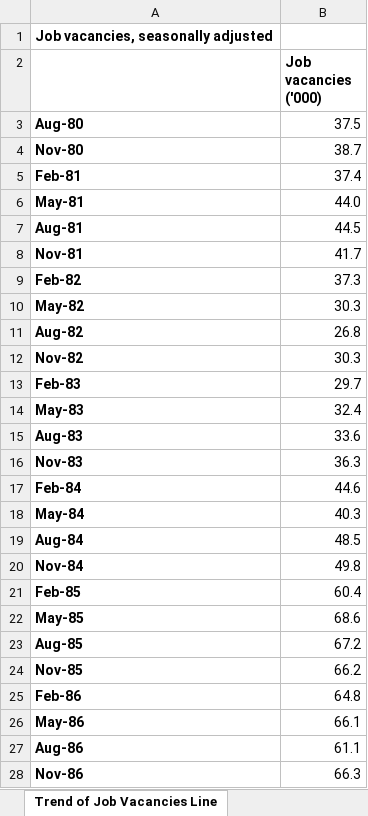
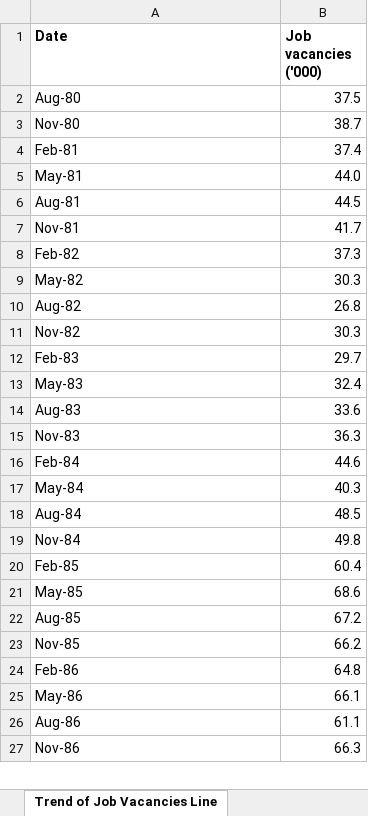
Before and after one commit to loha69/FIT3179-Assignment-2, an Excel workbook: data/Trend of Job Vacancies.xlsx, sheet Trend of Job Vacancies Line, drawn as a sheet; only a part is shown; values as stored, in another font and other column widths than the file's, no borders; removed rows and columns are numbered as before the commit, all else as after; the diff covers the shown part only; the diff names each change by its address in the sheet, - before the commit and + after, or states it on an @@ line.

Commit message:
New data file for Line graph

```diff
--- a/data/Trend of Job Vacancies.xlsx (sheet Trend of Job Vacancies Line)
+++ b/data/Trend of Job Vacancies.xlsx (sheet Trend of Job Vacancies Line)
-row 1: Job vacancies, seasonally adjusted
-A1: (empty)
+A1: Date
-A2:A27 bold: on
+A2:A27 bold: off
```
Also changed, not shown: cell formats elsewhere in this sheet.
